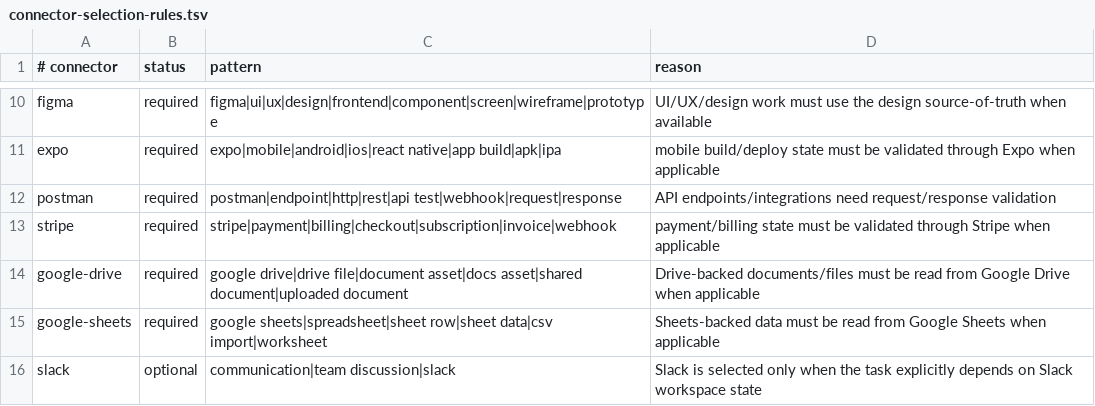
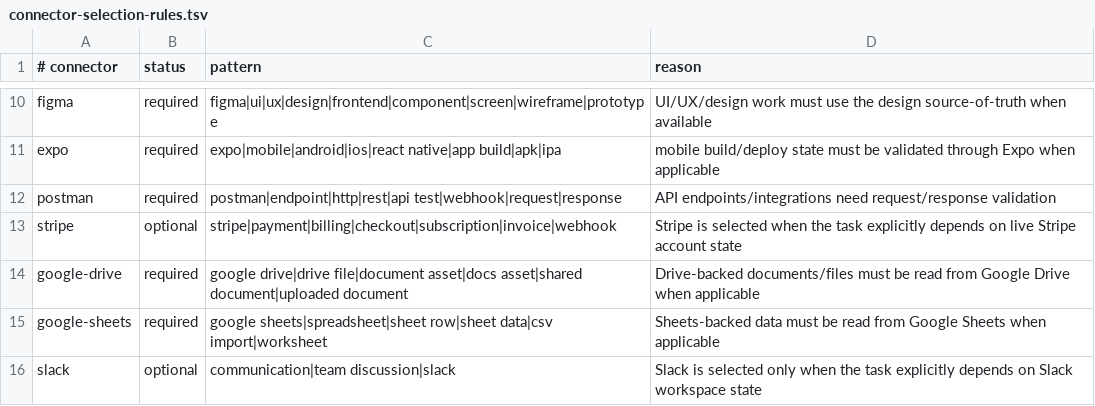
Before and after one commit to yotamfried-ux/Engineering-OS, a TSV file: scripts/enforcement/connector-selection-rules.tsv, drawn as a sheet; only a part is shown, gaps mark what is left out.

Commit message:
fix: keep stripe selection explicit

```diff
--- a/scripts/enforcement/connector-selection-rules.tsv
+++ b/scripts/enforcement/connector-selection-rules.tsv
@@ -12,3 +12,3 @@ expo	required	expo|mobile|android|ios|react native|app build|apk|ipa	mobile buil
 postman	required	postman|endpoint|http|rest|api test|webhook|request|response	API endpoints/integrations need request/response validation
-stripe	required	stripe|payment|billing|checkout|subscription|invoice|webhook	payment/billing state must be validated through Stripe when applicable
+stripe	optional	stripe|payment|billing|checkout|subscription|invoice|webhook	Stripe is selected when the task explicitly depends on live Stripe account state
 google-drive	required	google drive|drive file|document asset|docs asset|shared document|uploaded document	Drive-backed documents/files must be read from Google Drive when applicable
```
